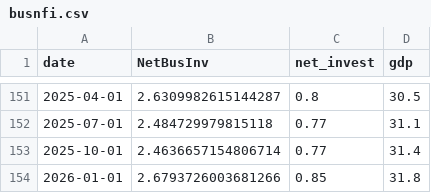
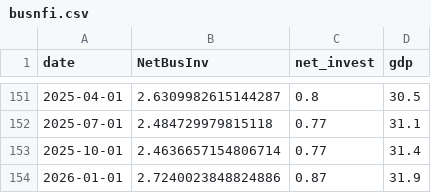
Before and after one commit to bdecon/bdecon.github.io, a CSV file: files/busnfi.csv, drawn as a sheet; only a part is shown, gaps mark what is left out.

```diff
--- a/files/busnfi.csv
+++ b/files/busnfi.csv
@@ -153,2 +153,2 @@ date,NetBusInv,net_invest,gdp
 2025-10-01,2.4636657154806714,0.77,31.4
-2026-01-01,2.6793726003681266,0.85,31.8
+2026-01-01,2.7240023848824886,0.87,31.9
```
Also changed, not shown: files/fx.csv, files/fx_weekly.csv, 13 other files.
